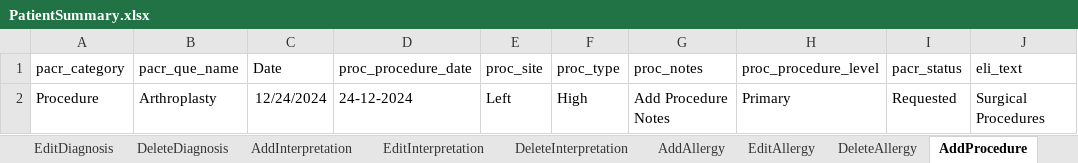
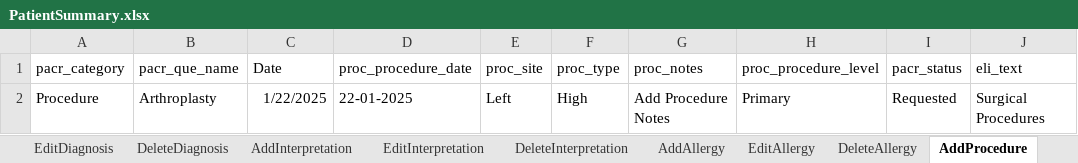
Before and after one commit to manojvyavahare27/Cellma4Positive, an Excel workbook: ExcelFiles/PatientSummary.xlsx, sheet AddProcedure, drawn as a sheet; only a part is shown; values as stored, in another font and other column widths than the file's, no borders; the diff names each change by its address in the sheet, - before the commit and + after, or states it on an @@ line.

```diff
--- a/ExcelFiles/PatientSummary.xlsx (sheet AddProcedure)
+++ b/ExcelFiles/PatientSummary.xlsx (sheet AddProcedure)
-C2 (Date): 12/24/2024
+C2 (Date): 1/22/2025
-D2 (proc_procedure_date): 24-12-2024
+D2 (proc_procedure_date): 22-01-2025
```
Also changed, not shown: sheet AddMedication, sheet loginDetails, sheet EditAllergy, sheet AddAllergy, sheet EditProcedure, 12 other files.
